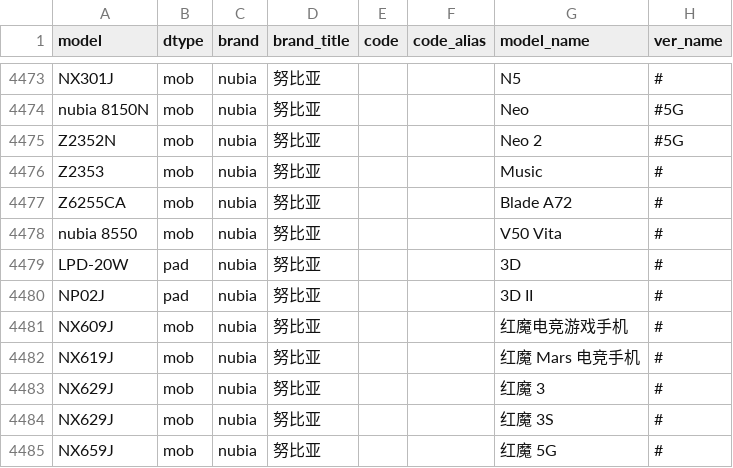
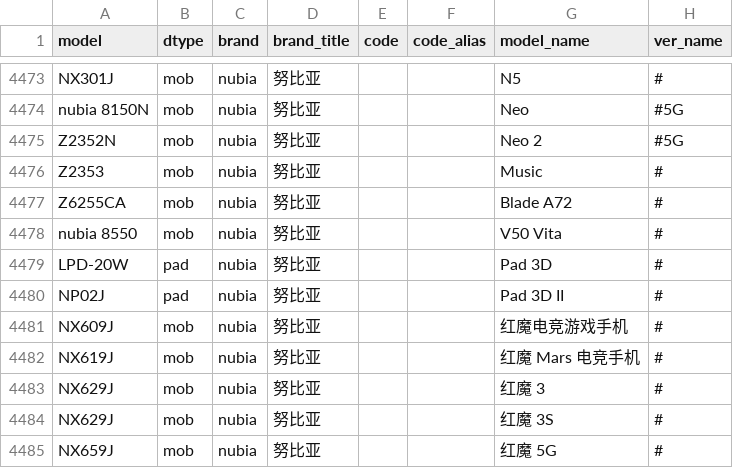
Before and after one commit to KHwang9883/MobileModels-csv, a CSV file: models.csv, drawn as a sheet; only a part is shown, gaps mark what is left out; the diff covers the shown part only.

Commit message:
Sync with MobileModels f3bcd5f932f5573ed2f80e32cbf4d7cb8796d583

```diff
--- a/models.csv
+++ b/models.csv
@@ -4478,4 +4478,4 @@ Z6255CA,mob,nubia,努比亚,,,Blade A72,#
 nubia 8550,mob,nubia,努比亚,,,V50 Vita,#
-LPD-20W,pad,nubia,努比亚,,,3D,#
-NP02J,pad,nubia,努比亚,,,3D II,#
+LPD-20W,pad,nubia,努比亚,,,Pad 3D,#
+NP02J,pad,nubia,努比亚,,,Pad 3D II,#
 NX609J,mob,nubia,努比亚,,,红魔电竞游戏手机,#
```
Also changed, not shown: 45 edited cells elsewhere in this file.
